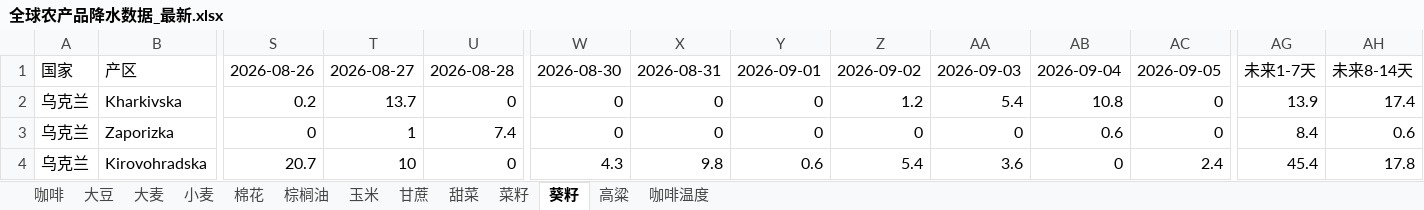
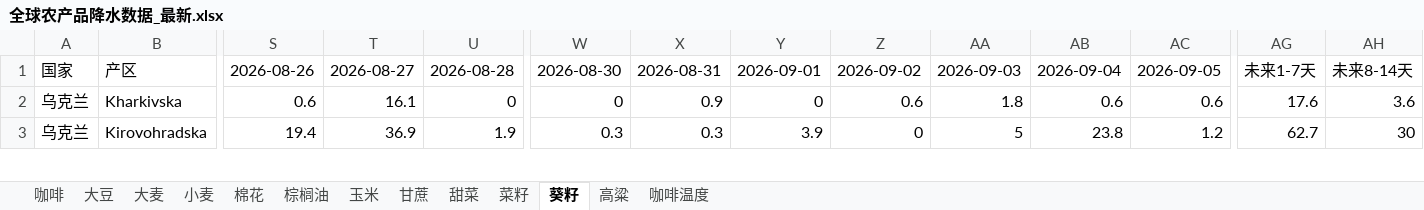
Before and after one commit to 2368846312-oss/ag-weather, an Excel workbook: 全球农产品降水数据_最新.xlsx, sheet 葵籽, drawn as a sheet; only a part is shown, gaps mark what is left out; values as stored, in another font and other column widths than the file's, no cell formats; removed rows and columns are numbered as before the commit, all else as after; rows hold the shown columns only; the diff covers the shown part only; the diff names each change by its address in the sheet, - before the commit and + after, or states it on an @@ line.

```diff
--- a/全球农产品降水数据_最新.xlsx (sheet 葵籽)
+++ b/全球农产品降水数据_最新.xlsx (sheet 葵籽)
-S2: 0.2
+S2: 0.6
-T2: 13.7
+T2: 16.1
-X2: 0
+X2: 0.9
-Z2: 1.2
+Z2: 0.6
-AA2: 5.4
+AA2: 1.8
-AB2: 10.8
+AB2: 0.6
-AC2: 0
+AC2: 0.6
-AG2: 13.9
+AG2: 17.6
-AH2: 17.4
+AH2: 3.6
-row 3: 乌克兰 | Zaporizka | 0 | 1 | 7.4 | 0 | 0 | 0 | 0 | 0 | 0.6 | 0 | 8.4 | 0.6
-S3: 20.7
+S3: 19.4
-T3: 10
+T3: 36.9
-U3: 0
+U3: 1.9
-W3: 4.3
+W3: 0.3
-X3: 9.8
+X3: 0.3
-Y3: 0.6
+Y3: 3.9
-Z3: 5.4
+Z3: 0
-AA3: 3.6
+AA3: 5
-AB3: 0
+AB3: 23.8
-AC3: 2.4
+AC3: 1.2
-AG3: 45.4
+AG3: 62.7
-AH3: 17.8
+AH3: 30
```
Also changed, not shown: 7 added rows, 6 removed rows and 167 edited cells elsewhere in this sheet, sheet 玉米, sheet 小麦, sheet 菜籽, sheet 咖啡温度, sheet 高粱, sheet 大豆, 6 more sheets, cell formats, VHI_Data/VHI_最近6周汇总.xlsx.
